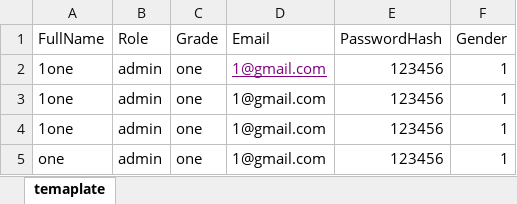
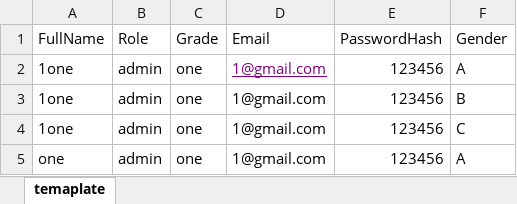
Before and after one commit to 365code365/react, an Excel workbook: public/temaplate.xlsx, sheet temaplate, drawn as a sheet; values as stored, in another font and other column widths than the file's, no borders; the diff names each change by its address in the sheet, - before the commit and + after, or states it on an @@ line.

```diff
--- a/public/temaplate.xlsx (sheet temaplate)
+++ b/public/temaplate.xlsx (sheet temaplate)
-F2 (Gender): 1
+F2 (Gender): A
-F3 (Gender): 1
+F3 (Gender): B
-F4 (Gender): 1
+F4 (Gender): C
-F5 (Gender): 1
+F5 (Gender): A
```
Also changed, not shown: 1 other file.
